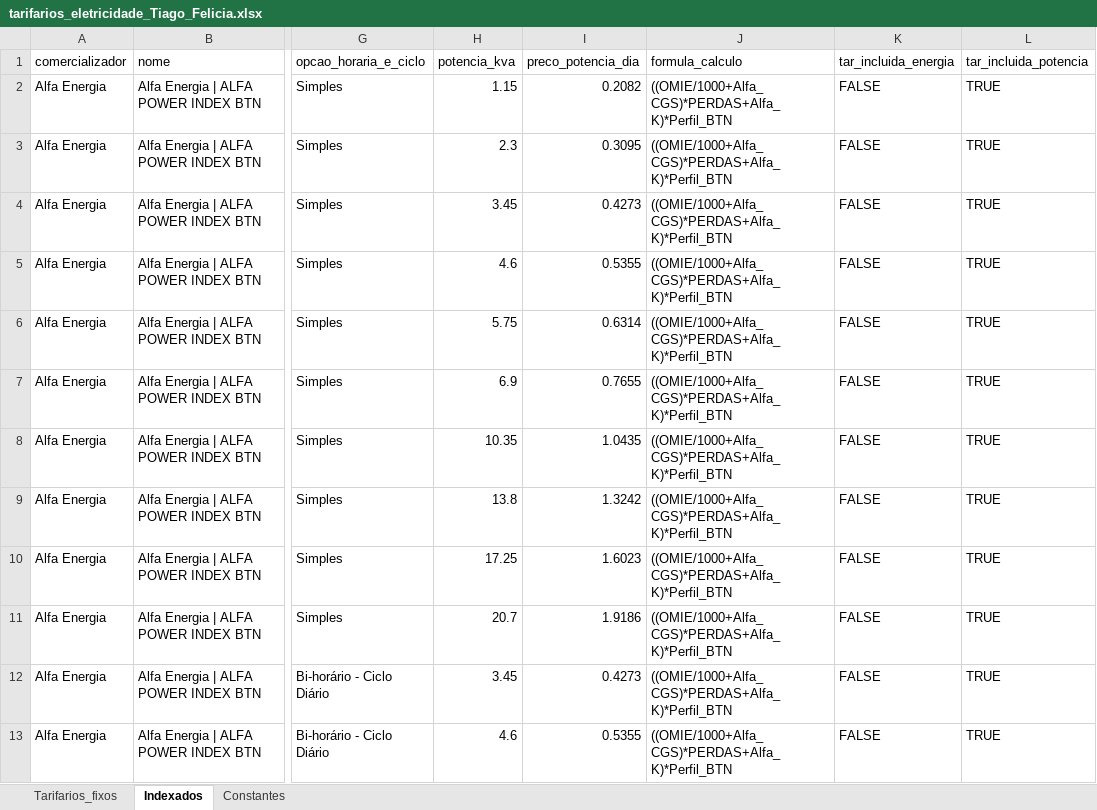
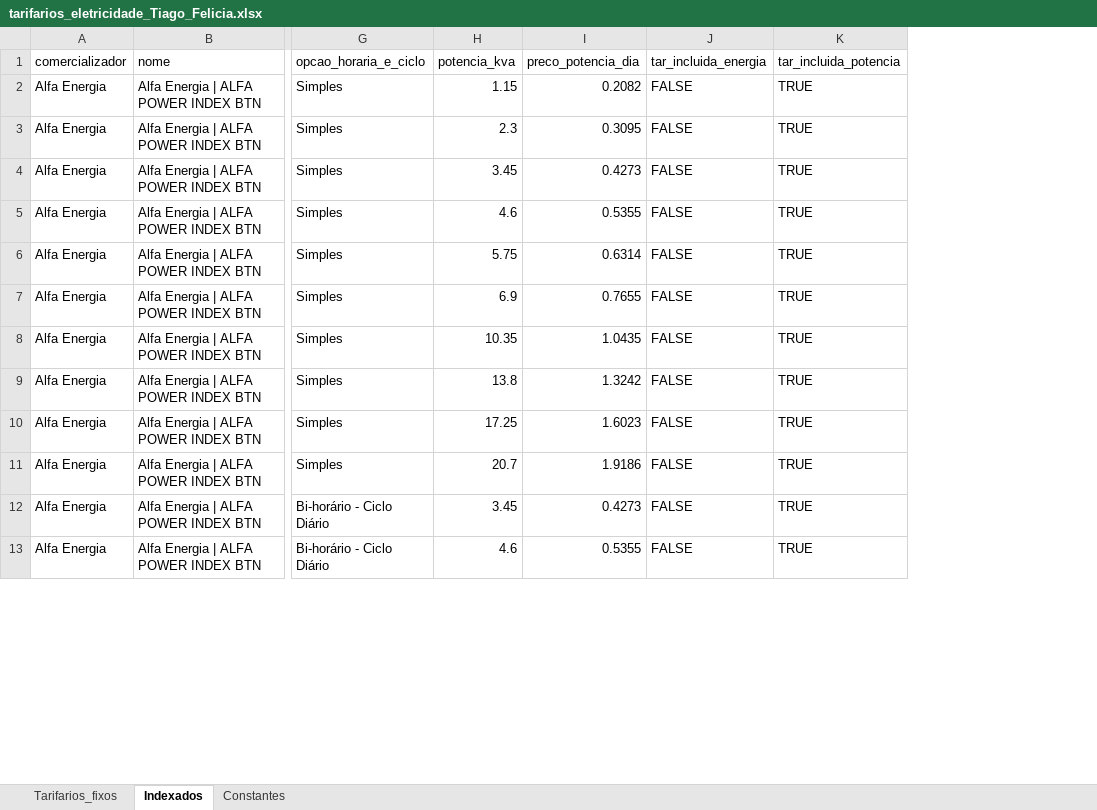
Before and after one commit to tiagofelicia/dados-energia, an Excel workbook: data/simuladores/simulador-tarifarios-eletricidade/tarifarios_eletricidade_Tiago_Felicia.xlsx, sheet Indexados, drawn as a sheet; only a part is shown, gaps mark what is left out; values as stored, in another font and other column widths than the file's, no borders; the diff names each change by its address in the sheet, - before the commit and + after, or states it on an @@ line.

Commit message:
Add files via upload

```diff
--- a/data/simuladores/simulador-tarifarios-eletricidade/tarifarios_eletricidade_Tiago_Felicia.xlsx (sheet Indexados)
+++ b/data/simuladores/simulador-tarifarios-eletricidade/tarifarios_eletricidade_Tiago_Felicia.xlsx (sheet Indexados)
-column J (formula_calculo), rows 2-13: all ((OMIE/1000+Alfa_CGS)*PERDAS+Alfa_K)*Perfil_BTN
```
Also changed, not shown: sheet Tarifarios_fixos, sheet Constantes.
